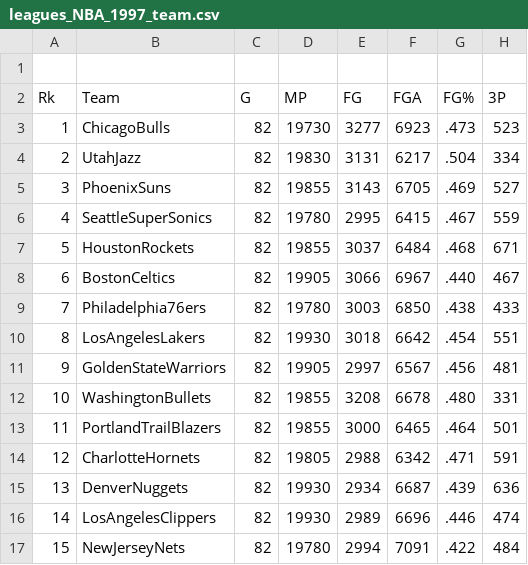
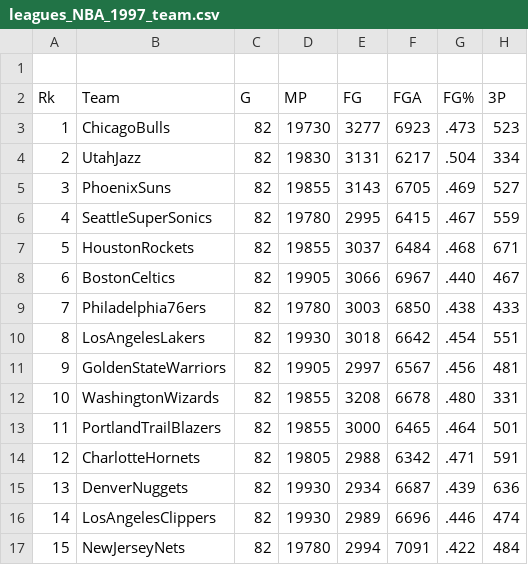
Before and after one commit to mnsantos/metnum-tp3, a CSV file: stats/team/leagues_NBA_1997_team.csv, drawn as a sheet; only a part is shown; the diff names each change by its address in the sheet, - before the commit and + after, or states it on an @@ line.

```diff
--- a/stats/team/leagues_NBA_1997_team.csv
+++ b/stats/team/leagues_NBA_1997_team.csv
-B12 (Team): WashingtonBullets
+B12 (Team): WashingtonWizards
```
Also changed, not shown: stats/miscellaneous/leagues_NBA_1997_misc.csv, 4 other files.
